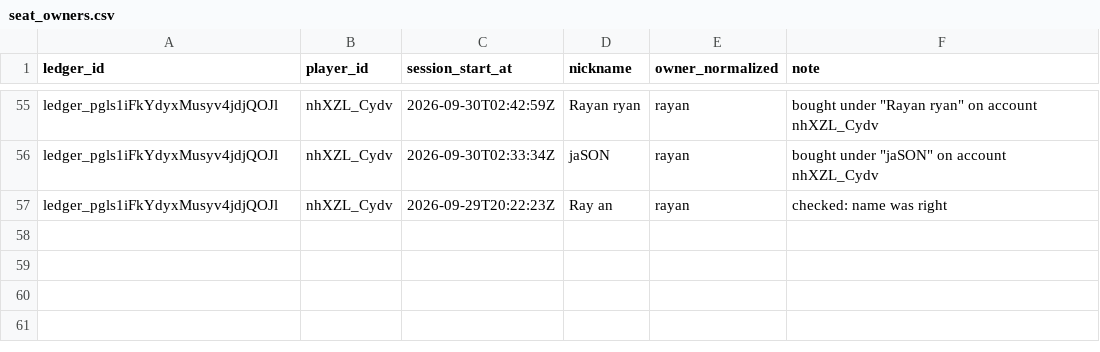
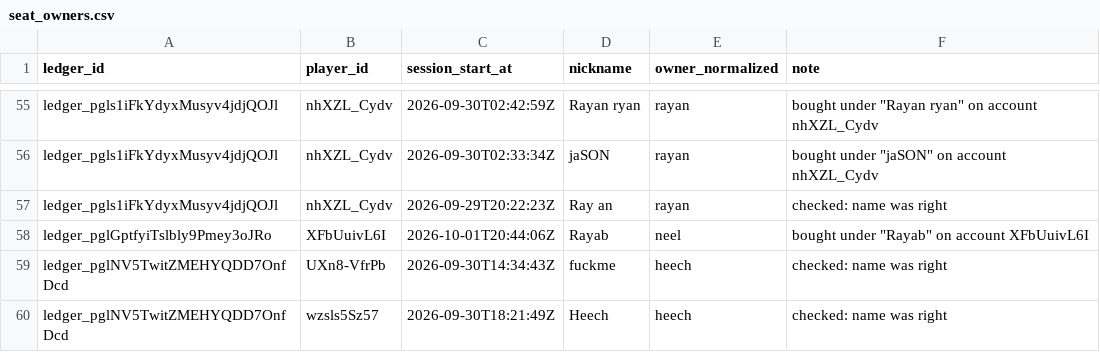
Before and after one commit to Crempa12/Poker_Ledger_Reader, a CSV file: Saved_Data/seat_owners.csv, drawn as a sheet; only a part is shown, gaps mark what is left out; the diff names each change by its address in the sheet, - before the commit and + after, or states it on an @@ line.

```diff
--- a/Saved_Data/seat_owners.csv
+++ b/Saved_Data/seat_owners.csv
+row 58: ledger_pglGptfyiTslbly9Pmey3oJRo | XFbUuivL6I | 2026-10-01T20:44:06Z | Rayab | neel | bought under "Rayab" on account XFbUuivL6I
+row 59: ledger_pglNV5TwitZMEHYQDD7OnfDcd | UXn8-VfrPb | 2026-09-30T14:34:43Z | fuckme | heech | checked: name was right
+row 60: ledger_pglNV5TwitZMEHYQDD7OnfDcd | wzsls5Sz57 | 2026-09-30T18:21:49Z | Heech | heech | checked: name was right
```
Also changed, not shown: Saved_Data/merge_rules.csv, 14 other files.
